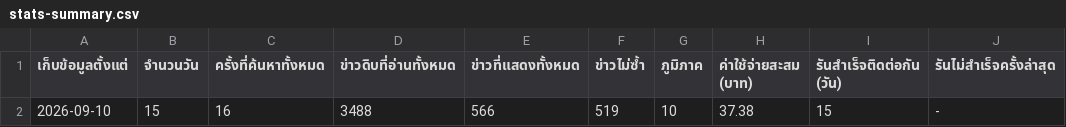
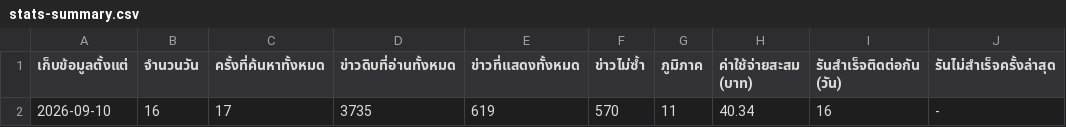
Before and after one commit to 69noter69/prd7-welfare-news, a CSV file: data/stats-summary.csv, drawn as a sheet; removed rows and columns are numbered as before the commit, all else as after; the diff names each change by its address in the sheet, - before the commit and + after, or states it on an @@ line.

```diff
--- a/data/stats-summary.csv
+++ b/data/stats-summary.csv
-row 2: 2026-09-10 | 15 | 16 | 3488 | 566 | 519 | 10 | 37.38 | 15 | -
+row 2: 2026-09-10 | 16 | 17 | 3735 | 619 | 570 | 11 | 40.34 | 16 | -
```
Also changed, not shown: data/stats-daily.csv, 4 other files.
